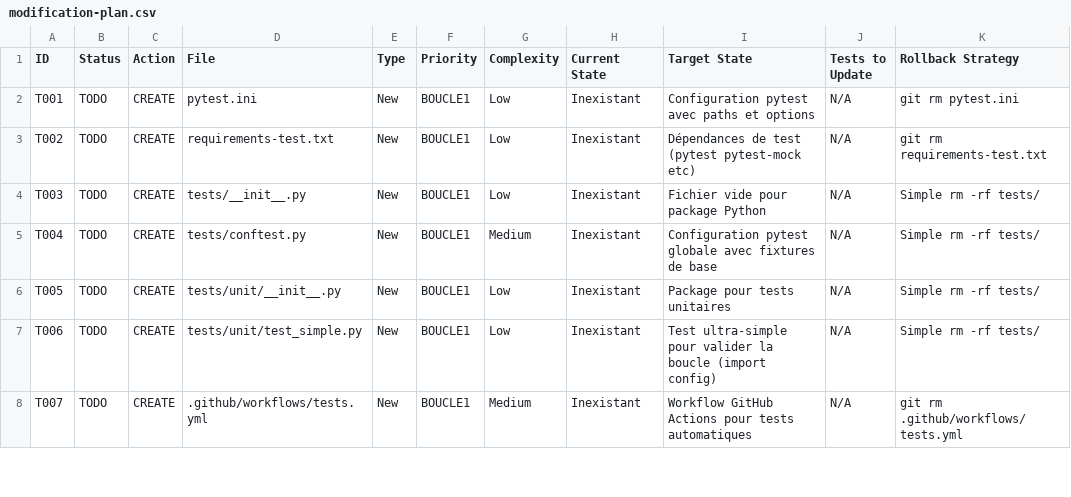
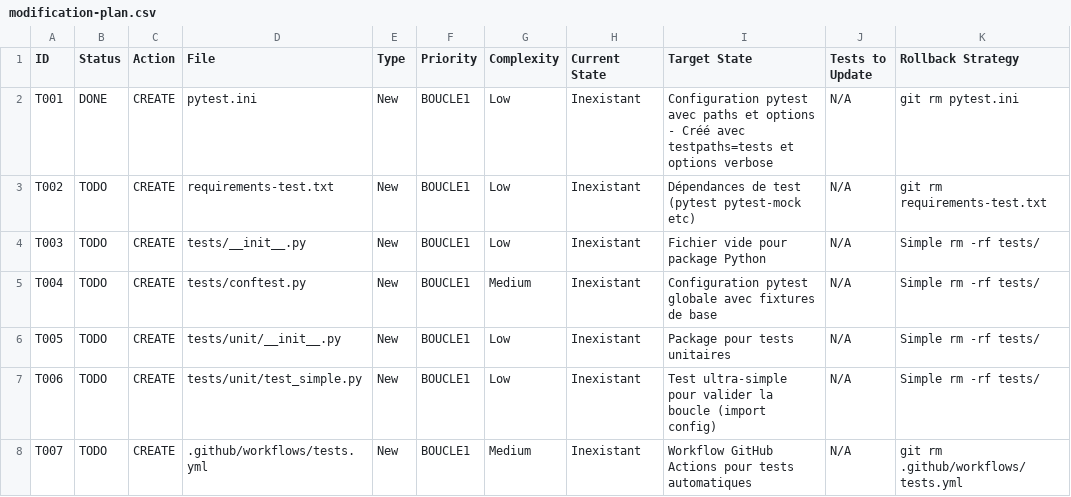
Before and after one commit to castorfou/lmelp, a CSV file: vibe/58-devops-creer-les-tests-unitaires/Phase_2/modification-plan.csv, drawn as a sheet; only a part is shown.

Commit message:
feat: Add pytest configuration and update modification plan and changelog

```diff
--- a/vibe/58-devops-creer-les-tests-unitaires/Phase_2/modification-plan.csv
+++ b/vibe/58-devops-creer-les-tests-unitaires/Phase_2/modification-plan.csv
@@ -1,3 +1,3 @@
 ID,Status,Action,File,Type,Priority,Complexity,Current State,Target State,Tests to Update,Rollback Strategy
-T001,TODO,CREATE,pytest.ini,New,BOUCLE1,Low,Inexistant,Configuration pytest avec paths et options,N/A,git rm pytest.ini
+T001,DONE,CREATE,pytest.ini,New,BOUCLE1,Low,Inexistant,Configuration pytest avec paths et options - Créé avec testpaths=tests et options verbose,N/A,git rm pytest.ini
 T002,TODO,CREATE,requirements-test.txt,New,BOUCLE1,Low,Inexistant,Dépendances de test (pytest pytest-mock etc),N/A,git rm requirements-test.txt
```
Also changed, not shown: 3 other files.
